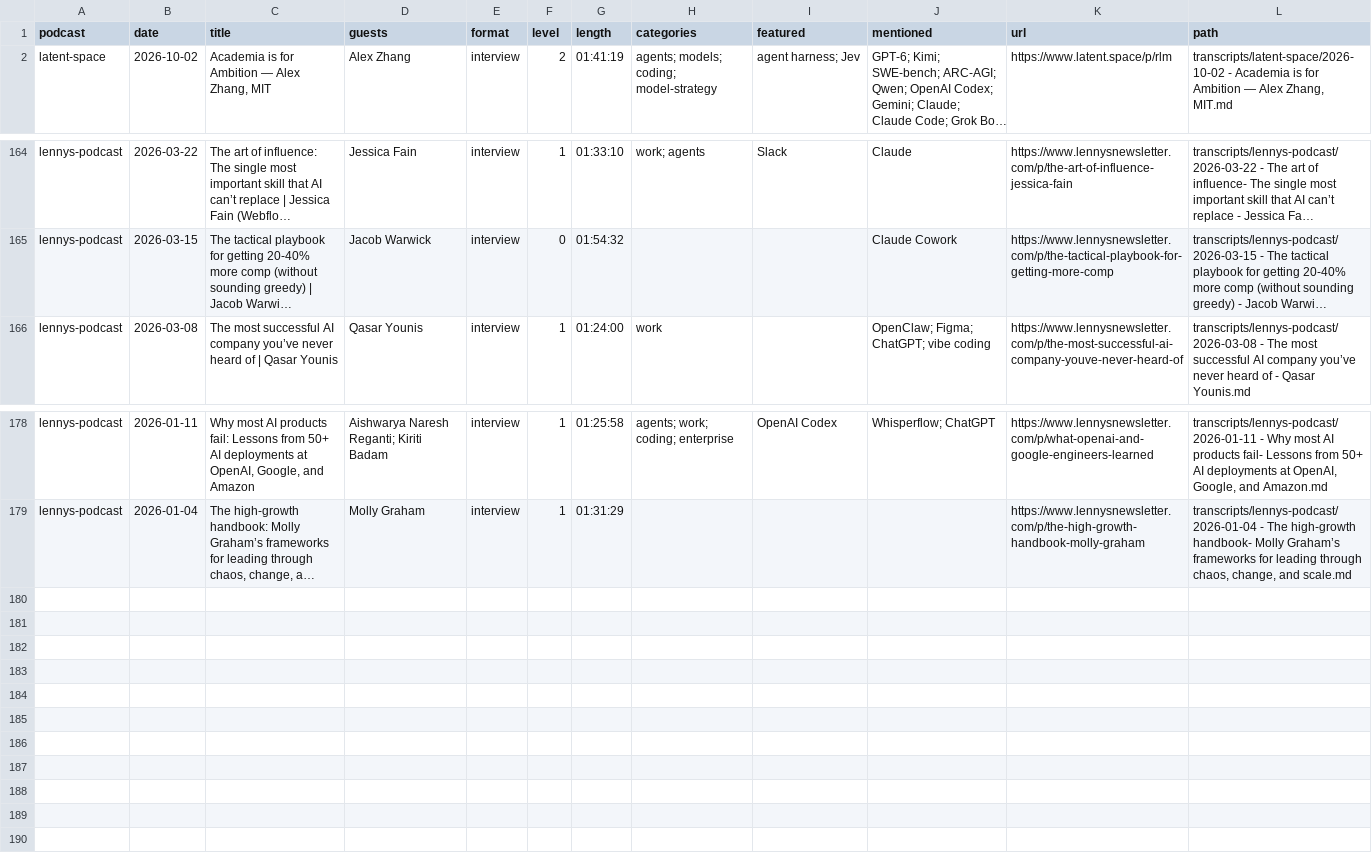
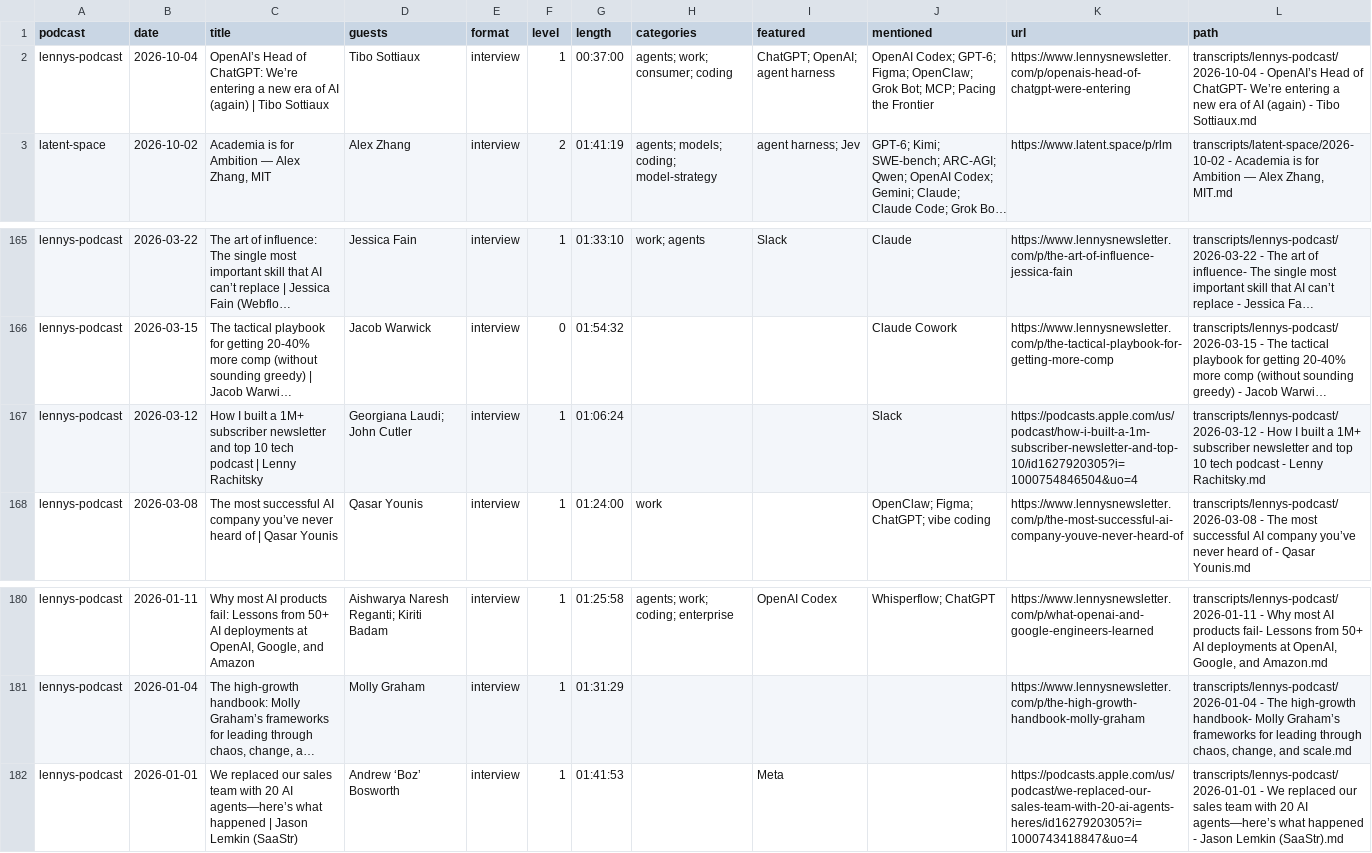
Before and after one commit to NikolasBM/PodScribe, a CSV file: catalog.csv, drawn as a sheet; only a part is shown, gaps mark what is left out; long unchanged cells end in …; the diff names each change by its address in the sheet, - before the commit and + after, or states it on an @@ line.

```diff
--- a/catalog.csv
+++ b/catalog.csv
+row 2: lennys-podcast | 2026-10-04 | OpenAI’s Head of ChatGPT: We’re entering a new era of AI (again) | Tibo Sottiaux | Tibo Sottiaux | interview | 1 | 00:37:00 | agents; work; consumer; coding | ChatGPT; OpenAI; agent harness | OpenAI Codex; GPT-6; Figma; OpenClaw; Grok Bot; MCP; Pacing the Frontier | https://www.lennysnewsletter.com/p/openais-head-of-chatgpt-were-entering | transcripts/lennys-podcast/2026-10-04 - OpenAI’s Head of ChatGPT- We’re entering a new era of AI (again) - Tibo Sottiaux.md
+row 167: lennys-podcast | 2026-03-12 | How I built a 1M+ subscriber newsletter and top 10 tech podcast | Lenny Rachitsky | Georgiana Laudi; John Cutler | interview | 1 | 01:06:24 |  |  | Slack | https://podcasts.apple.com/us/podcast/how-i-built-a-1m-subscriber-newsletter-and-top-10/id1627920305?i=1000754846504&uo=4 | transcripts/lennys-podcast/2026-03-12 - How I built a 1M+ subscriber newsletter and top 10 tech podcast - Lenny Rachitsky.md
+row 182: lennys-podcast | 2026-01-01 | We replaced our sales team with 20 AI agents—here’s what happened | Jason Lemkin (SaaStr) | Andrew ‘Boz’ Bosworth | interview | 1 | 01:41:53 |  | Meta |  | https://podcasts.apple.com/us/podcast/we-replaced-our-sales-team-with-20-ai-agents-heres/id1627920305?i=1000743418847&uo=4 | transcripts/lennys-podcast/2026-01-01 - We replaced our sales team with 20 AI agents—here’s what happened - Jason Lemkin (SaaStr).md
```
Also changed, not shown: 4 other files.
